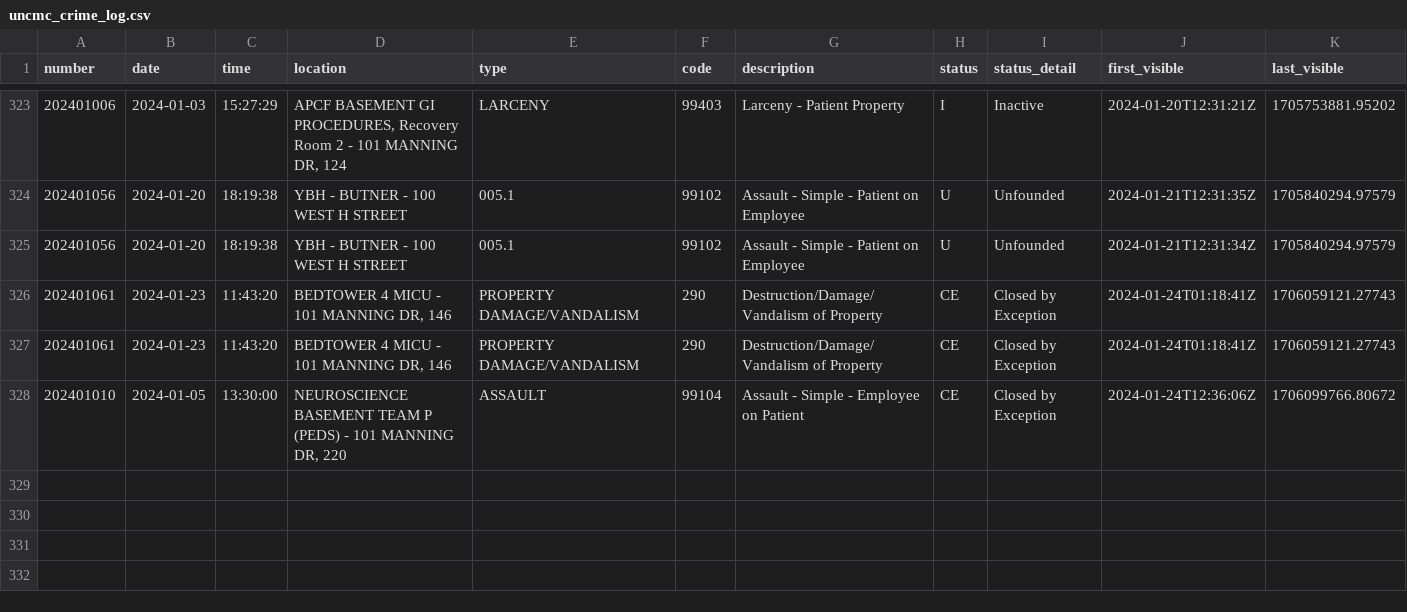
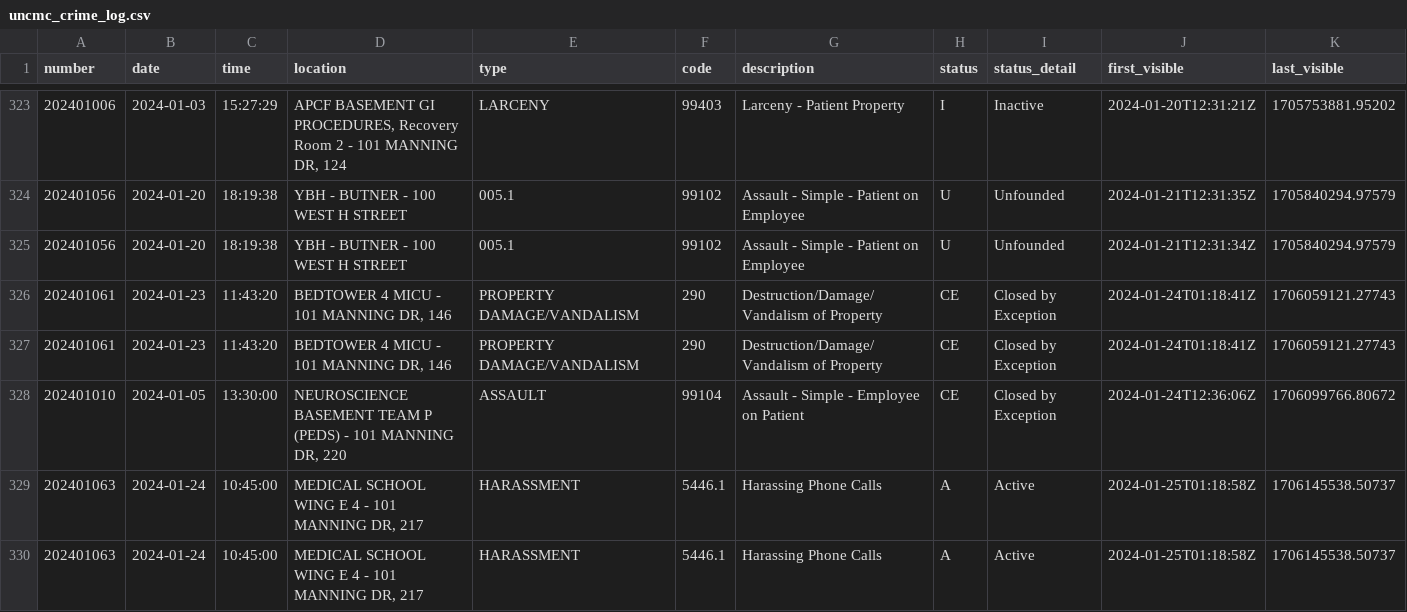
Before and after one commit to mcclatchy-southeast/uhw, a CSV file: data/uncmc_crime_log.csv, drawn as a sheet; only a part is shown, gaps mark what is left out; rows hold the shown columns only; the diff names each change by its address in the sheet, - before the commit and + after, or states it on an @@ line.

Commit message:
New entries in crime log - data updated.

```diff
--- a/data/uncmc_crime_log.csv
+++ b/data/uncmc_crime_log.csv
+row 329: 202401063 | 2024-01-24 | 10:45:00 | MEDICAL SCHOOL WING E 4 - 101 MANNING DR, 217 | HARASSMENT | 5446.1 | Harassing Phone Calls | A | Active | 2024-01-25T01:18:58Z | 1706145538.50737
+row 330: 202401063 | 2024-01-24 | 10:45:00 | MEDICAL SCHOOL WING E 4 - 101 MANNING DR, 217 | HARASSMENT | 5446.1 | Harassing Phone Calls | A | Active | 2024-01-25T01:18:58Z | 1706145538.50737
```
